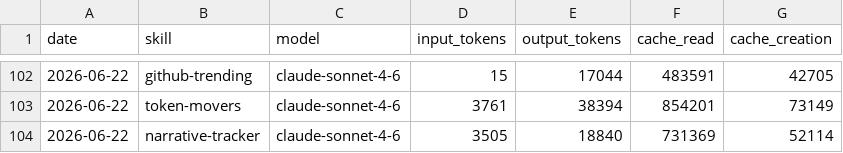
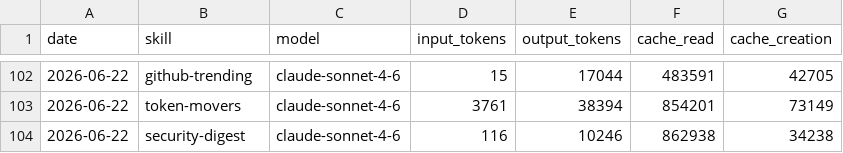
Before and after one commit to madebyshun/blueagent-aeon, a CSV file: memory/token-usage.csv, drawn as a sheet; only a part is shown, gaps mark what is left out.

Commit message:
chore(security-digest): auto-commit 2026-06-22

```diff
--- a/memory/token-usage.csv
+++ b/memory/token-usage.csv
@@ -103,2 +103,2 @@ date,skill,model,input_tokens,output_tokens,cache_read,cache_creation
 2026-06-22,token-movers,claude-sonnet-4-6,3761,38394,854201,73149
-2026-06-22,narrative-tracker,claude-sonnet-4-6,3505,18840,731369,52114
+2026-06-22,security-digest,claude-sonnet-4-6,116,10246,862938,34238
```
Also changed, not shown: 3 other files.
